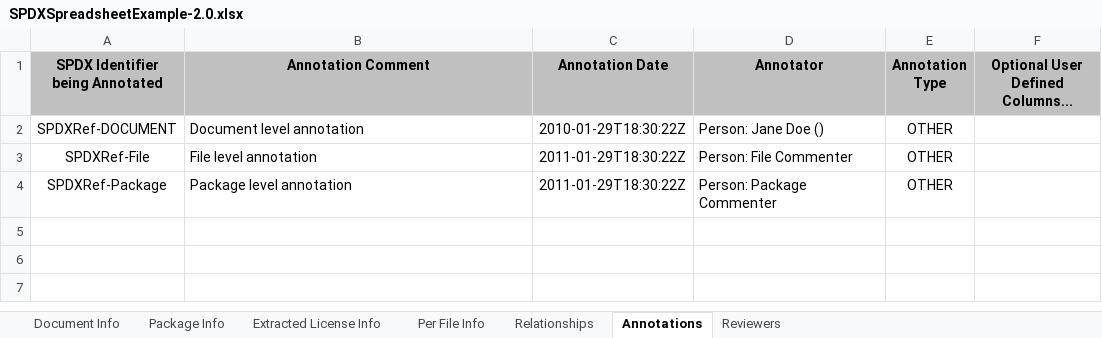
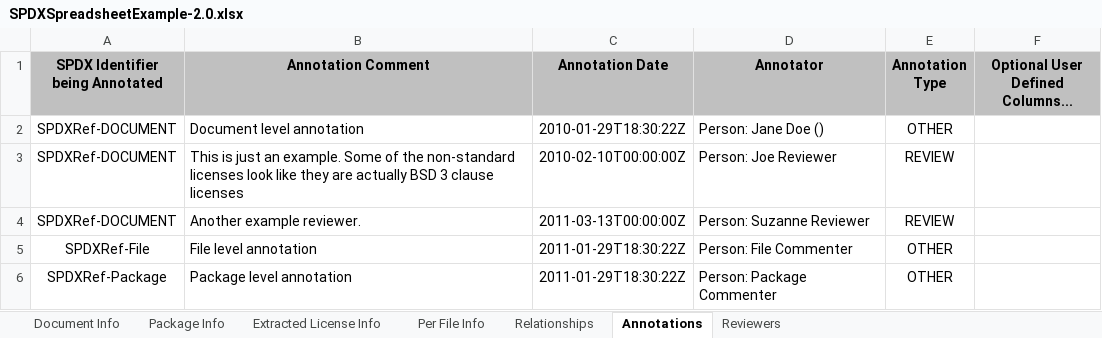
Before and after one commit to spdx/spdx-java-spreadsheet-store, an Excel workbook: TestFiles/SPDXSpreadsheetExample-2.0.xlsx, sheet Annotations, drawn as a sheet; values as stored, in another font and other column widths than the file's, no borders; the diff names each change by its address in the sheet, - before the commit and + after, or states it on an @@ line.

```diff
--- a/TestFiles/SPDXSpreadsheetExample-2.0.xlsx (sheet Annotations)
+++ b/TestFiles/SPDXSpreadsheetExample-2.0.xlsx (sheet Annotations)
+row 3: SPDXRef-DOCUMENT | This is just an example. Some of the non-standard licenses look like they are actually BSD 3 clause licenses | 2010-02-10T00:00:00Z | Person: Joe Reviewer | REVIEW
+row 4: SPDXRef-DOCUMENT | Another example reviewer. | 2011-03-13T00:00:00Z | Person: Suzanne Reviewer | REVIEW
```
Also changed, not shown: 32 other files.
